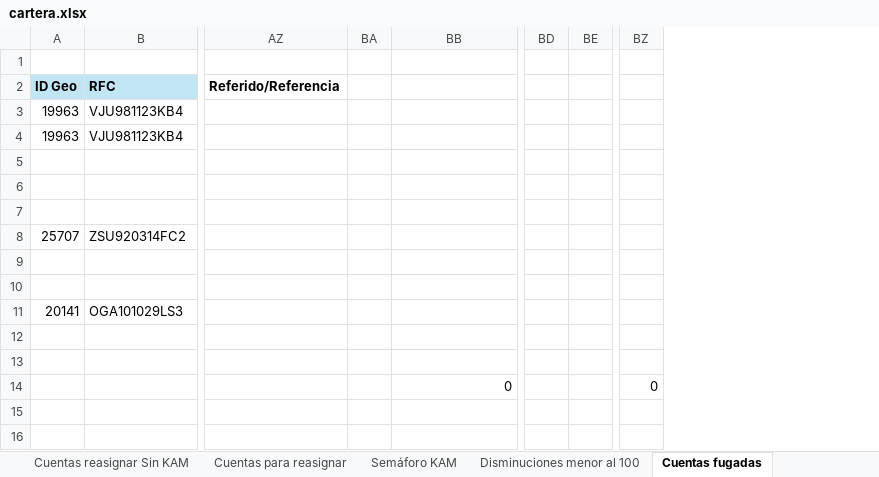
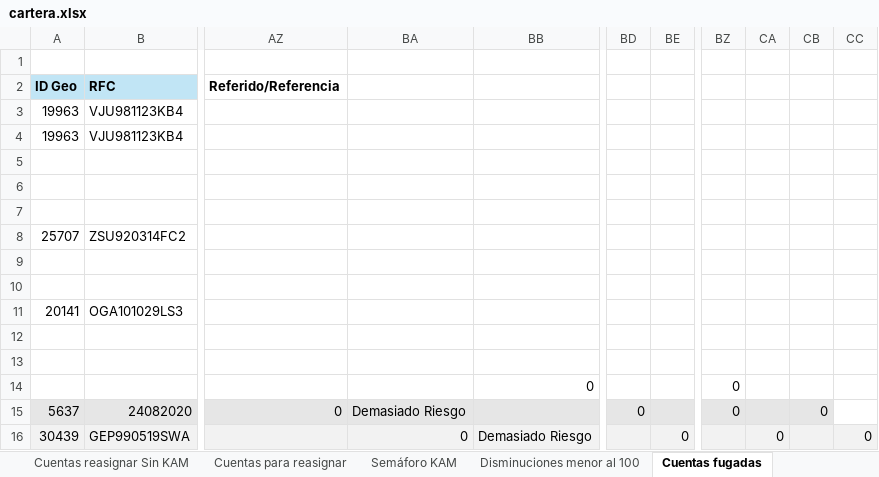
Before and after one commit to fdurancontreras4-ui/monitor-cartera-mx, an Excel workbook: cartera.xlsx, sheet Cuentas fugadas, drawn as a sheet; only a part is shown, gaps mark what is left out; values as stored, in another font and other column widths than the file's, no borders; conditional formats not drawn; removed rows and columns are numbered as before the commit, all else as after; rows hold the shown columns only; the diff names each change by its address in the sheet, - before the commit and + after, or states it on an @@ line.

```diff
--- a/cartera.xlsx (sheet Cuentas fugadas)
+++ b/cartera.xlsx (sheet Cuentas fugadas)
-column BA, empty
+column BA, empty
-column BD, empty
-column BE, empty
+column BD, empty
+column BE, empty
+column CA, empty
+column CB, empty
+column CC, empty
+row 15: 5637 | 24082020 | 0 | Demasiado Riesgo |  | 0 |  | 0 |  | 0
+row 16: 30439 | GEP990519SWA |  | 0 | Demasiado Riesgo |  | 0 |  | 0 |  | 0
```
Also changed, not shown: sheet MARE MX, sheet Ventas 2026, sheet Resumen MARE, sheet Semáforo KAM, sheet Cuentas para reasignar, sheet Detalle Fuga 2026, 1 more sheet, formulas that keep their value, hidden cells, 1 other file.
